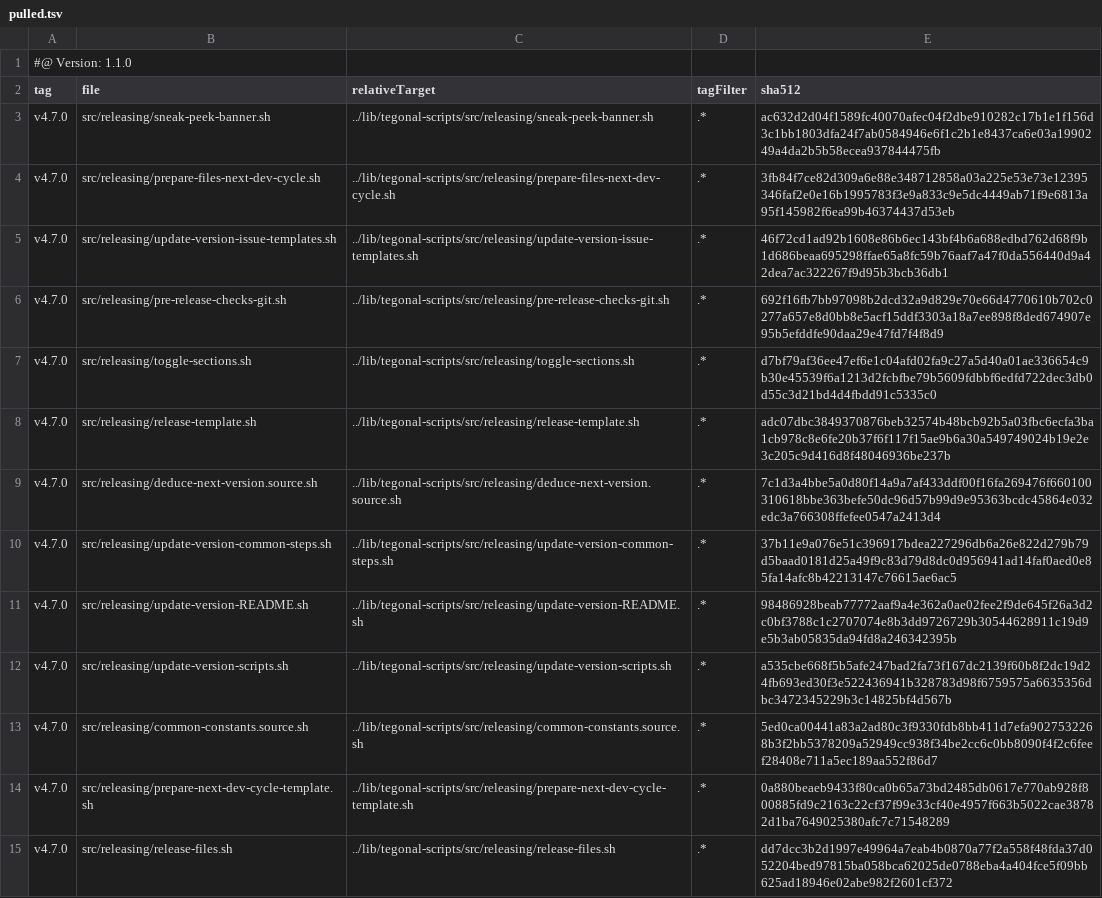
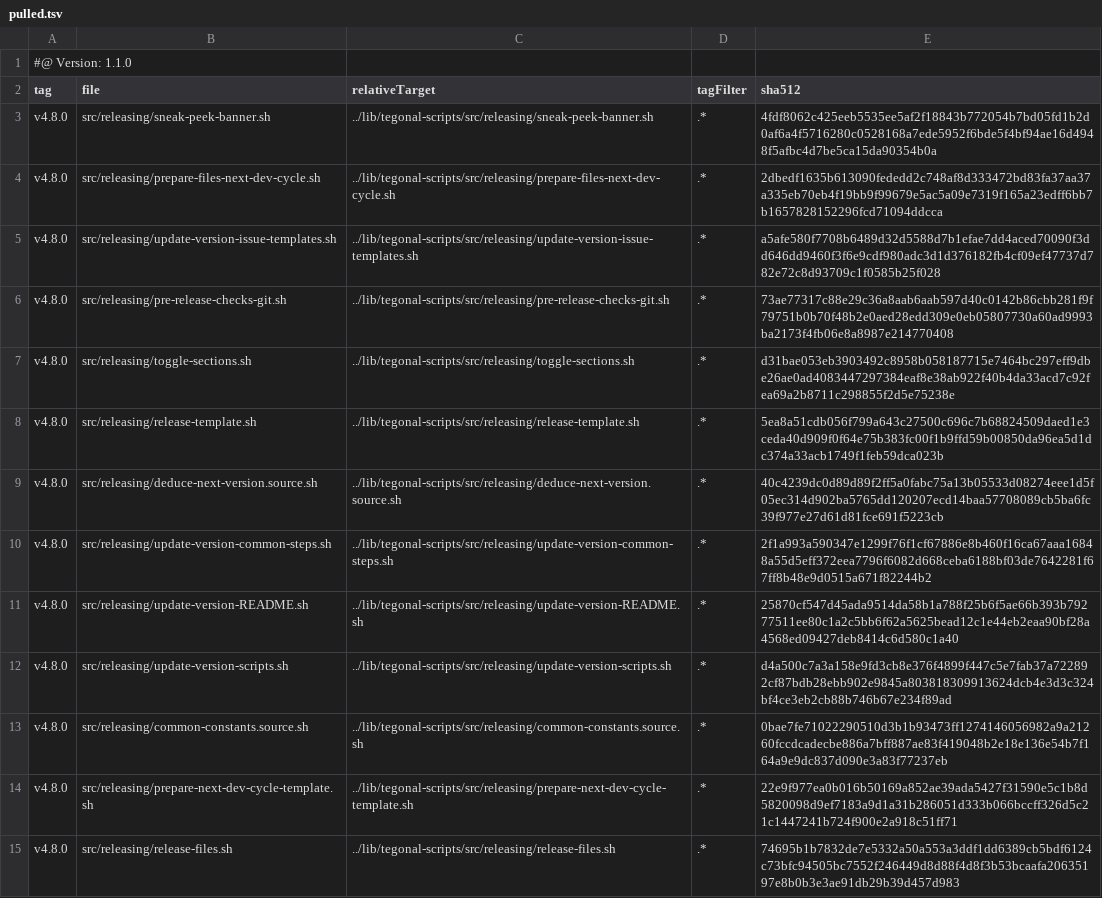
Before and after one commit to tegonal/cohiva, a TSV file: .gt/remotes/tegonal-scripts/pulled.tsv, drawn as a sheet; only a part is shown; the diff covers the shown part only; the diff names each change by its address in the sheet, - before the commit and + after, or states it on an @@ line.

Commit message:
update files of remote tegonal-scripts to version v4.8.0 via gt

```diff
--- a/.gt/remotes/tegonal-scripts/pulled.tsv
+++ b/.gt/remotes/tegonal-scripts/pulled.tsv
-A3:A15 (tag): v4.7.0
+A3:A15 (tag): v4.8.0
-E3 (sha512): ac632d2d04f1589fc40070afec04f2dbe910282c17b1e1f156d3c1bb1803dfa24f7ab0584946e6f1c2b1e8437ca6e03a1990249a4da2b5b58ecea937844475fb
+E3 (sha512): 4fdf8062c425eeb5535ee5af2f18843b772054b7bd05fd1b2d0af6a4f5716280c0528168a7ede5952f6bde5f4bf94ae16d4948f5afbc4d7be5ca15da90354b0a
-E4 (sha512): 3fb84f7ce82d309a6e88e348712858a03a225e53e73e12395346faf2e0e16b1995783f3e9a833c9e5dc4449ab71f9e6813a95f145982f6ea99b46374437d53eb
+E4 (sha512): 2dbedf1635b613090fededd2c748af8d333472bd83fa37aa37a335eb70eb4f19bb9f99679e5ac5a09e7319f165a23edff6bb7b1657828152296fcd71094ddcca
-E5 (sha512): 46f72cd1ad92b1608e86b6ec143bf4b6a688edbd762d68f9b1d686beaa695298ffae65a8fc59b76aaf7a47f0da556440d9a42dea7ac322267f9d95b3bcb36db1
+E5 (sha512): a5afe580f7708b6489d32d5588d7b1efae7dd4aced70090f3dd646dd9460f3f6e9cdf980adc3d1d376182fb4cf09ef47737d782e72c8d93709c1f0585b25f028
-E6 (sha512): 692f16fb7bb97098b2dcd32a9d829e70e66d4770610b702c0277a657e8d0bb8e5acf15ddf3303a18a7ee898f8ded674907e95b5efddfe90daa29e47fd7f4f8d9
+E6 (sha512): 73ae77317c88e29c36a8aab6aab597d40c0142b86cbb281f9f79751b0b70f48b2e0aed28edd309e0eb05807730a60ad9993ba2173f4fb06e8a8987e214770408
-E7 (sha512): d7bf79af36ee47ef6e1c04afd02fa9c27a5d40a01ae336654c9b30e45539f6a1213d2fcbfbe79b5609fdbbf6edfd722dec3db0d55c3d21bd4d4fbdd91c5335c0
+E7 (sha512): d31bae053eb3903492c8958b058187715e7464bc297eff9dbe26ae0ad4083447297384eaf8e38ab922f40b4da33acd7c92fea69a2b8711c298855f2d5e75238e
-E8 (sha512): adc07dbc3849370876beb32574b48bcb92b5a03fbc6ecfa3ba1cb978c8e6fe20b37f6f117f15ae9b6a30a549749024b19e2e3c205c9d416d8f48046936be237b
+E8 (sha512): 5ea8a51cdb056f799a643c27500c696c7b68824509daed1e3ceda40d909f0f64e75b383fc00f1b9ffd59b00850da96ea5d1dc374a33acb1749f1feb59dca023b
-E9 (sha512): 7c1d3a4bbe5a0d80f14a9a7af433ddf00f16fa269476f660100310618bbe363befe50dc96d57b99d9e95363bcdc45864e032edc3a766308ffefee0547a2413d4
+E9 (sha512): 40c4239dc0d89d89f2ff5a0fabc75a13b05533d08274eee1d5f05ec314d902ba5765dd120207ecd14baa57708089cb5ba6fc39f977e27d61d81fce691f5223cb
-E10 (sha512): 37b11e9a076e51c396917bdea227296db6a26e822d279b79d5baad0181d25a49f9c83d79d8dc0d956941ad14faf0aed0e85fa14afc8b42213147c76615ae6ac5
+E10 (sha512): 2f1a993a590347e1299f76f1cf67886e8b460f16ca67aaa16848a55d5eff372eea7796f6082d668ceba6188bf03de7642281f67ff8b48e9d0515a671f82244b2
-E11 (sha512): 98486928beab77772aaf9a4e362a0ae02fee2f9de645f26a3d2c0bf3788c1c2707074e8b3dd9726729b30544628911c19d9e5b3ab05835da94fd8a246342395b
+E11 (sha512): 25870cf547d45ada9514da58b1a788f25b6f5ae66b393b79277511ee80c1a2c5bb6f62a5625bead12c1e44eb2eaa90bf28a4568ed09427deb8414c6d580c1a40
-E12 (sha512): a535cbe668f5b5afe247bad2fa73f167dc2139f60b8f2dc19d24fb693ed30f3e522436941b328783d98f6759575a6635356dbc3472345229b3c14825bf4d567b
+E12 (sha512): d4a500c7a3a158e9fd3cb8e376f4899f447c5e7fab37a722892cf87bdb28ebb902e9845a803818309913624dcb4e3d3c324bf4ce3eb2cb88b746b67e234f89ad
-E13 (sha512): 5ed0ca00441a83a2ad80c3f9330fdb8bb411d7efa9027532268b3f2bb5378209a52949cc938f34be2cc6c0bb8090f4f2c6feef28408e711a5ec189aa552f86d7
+E13 (sha512): 0bae7fe71022290510d3b1b93473ff1274146056982a9a21260fccdcadecbe886a7bff887ae83f419048b2e18e136e54b7f164a9e9dc837d090e3a83f77237eb
-E14 (sha512): 0a880beaeb9433f80ca0b65a73bd2485db0617e770ab928f800885fd9c2163c22cf37f99e33cf40e4957f663b5022cae38782d1ba7649025380afc7c71548289
+E14 (sha512): 22e9f977ea0b016b50169a852ae39ada5427f31590e5c1b8d5820098d9ef7183a9d1a31b286051d333b066bccff326d5c21c1447241b724f900e2a918c51ff71
-E15 (sha512): dd7dcc3b2d1997e49964a7eab4b0870a77f2a558f48fda37d052204bed97815ba058bca62025de0788eba4a404fce5f09bb625ad18946e02abe982f2601cf372
+E15 (sha512): 74695b1b7832de7e5332a50a553a3ddf1dd6389cb5bdf6124c73bfc94505bc7552f246449d8d88f4d8f3b53bcaafa20635197e8b0b3e3ae91db29b39d457d983
```
Also changed, not shown: 42 edited cells elsewhere in this file, 34 other files.
